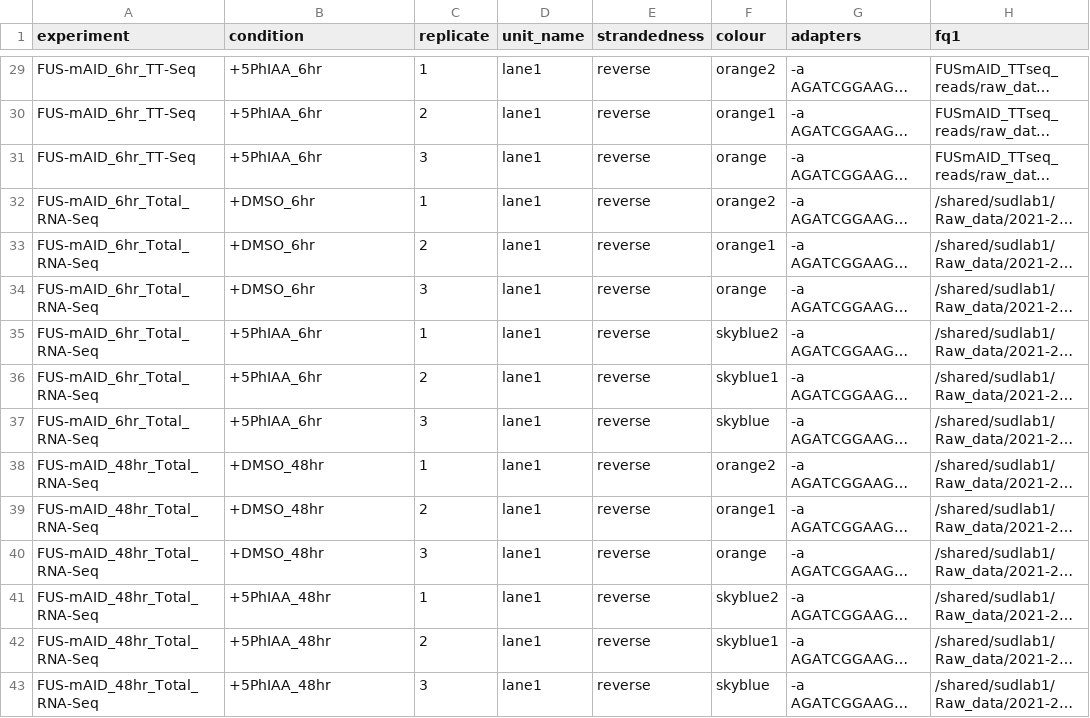
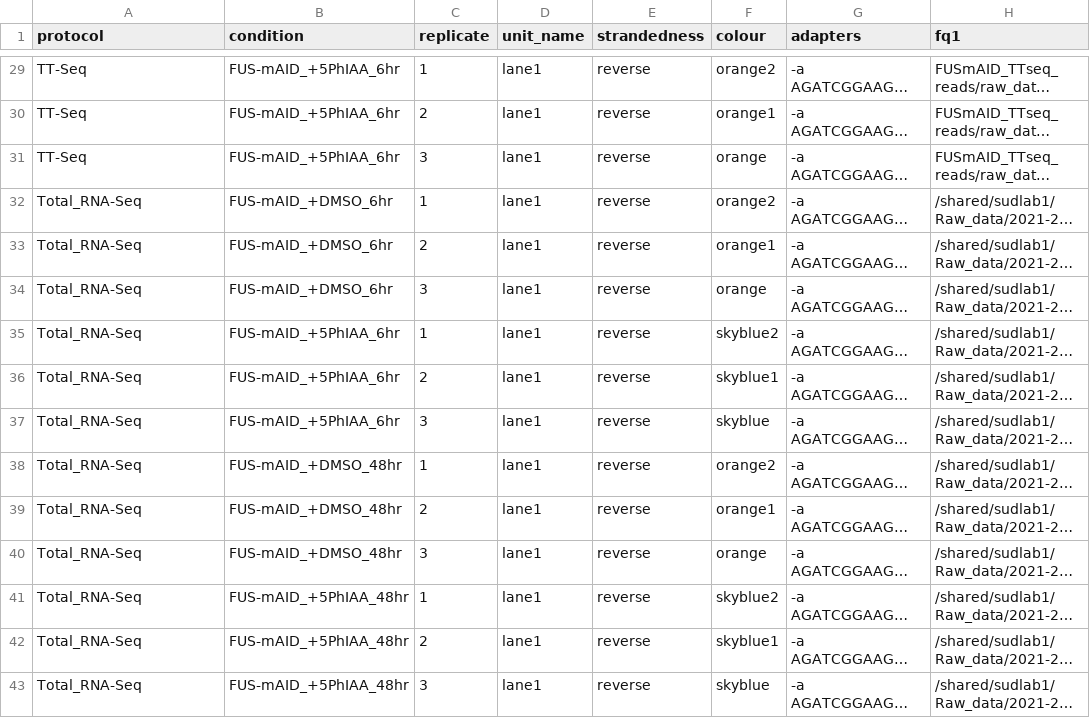
Before and after one commit to AngLi9849/RNASeqSnakemake, a TSV file: config/samples.tsv, drawn as a sheet; only a part is shown, gaps mark what is left out; long unchanged cells end in …; the diff covers the shown part only; the diff names each change by its address in the sheet, - before the commit and + after, or states it on an @@ line.

```diff
--- a/config/samples.tsv
+++ b/config/samples.tsv
-A1: experiment
+A1: protocol
-A29:A31 (protocol): FUS-mAID_6hr_TT-Seq
+A29:A31 (protocol): TT-Seq
-B29:B31 (condition): +5PhIAA_6hr
+B29:B31 (condition): FUS-mAID_+5PhIAA_6hr
-A32:A37 (protocol): FUS-mAID_6hr_Total_RNA-Seq
+A32:A37 (protocol): Total_RNA-Seq
-B32:B34 (condition): +DMSO_6hr
+B32:B34 (condition): FUS-mAID_+DMSO_6hr
-B35:B37 (condition): +5PhIAA_6hr
+B35:B37 (condition): FUS-mAID_+5PhIAA_6hr
-A38:A43 (protocol): FUS-mAID_48hr_Total_RNA-Seq
+A38:A43 (protocol): Total_RNA-Seq
-B38:B40 (condition): +DMSO_48hr
+B38:B40 (condition): FUS-mAID_+DMSO_48hr
-B41:B43 (condition): +5PhIAA_48hr
+B41:B43 (condition): FUS-mAID_+5PhIAA_48hr
```
Also changed, not shown: 52 edited cells elsewhere in this file, config/experiments.tsv, 6 other files.
